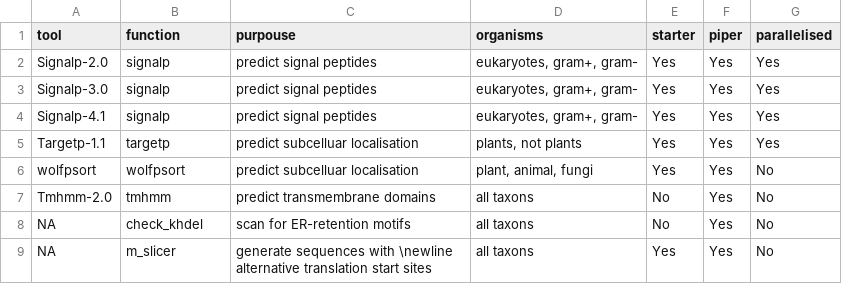
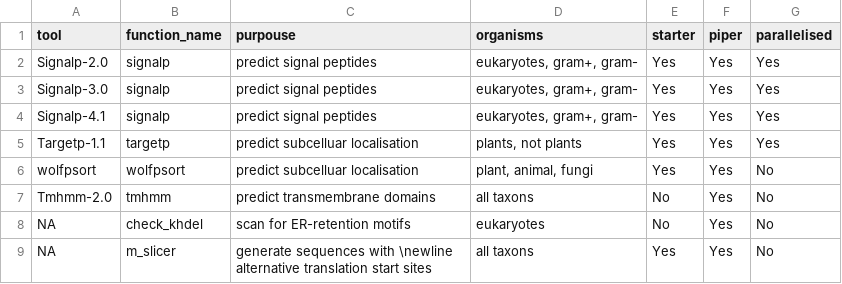
Before and after one commit to gogleva/SecretSanta, a CSV file: inst/extdata/summary_tools.csv, drawn as a sheet.

Commit message:
fix vi table2, r1 minor point

```diff
--- a/inst/extdata/summary_tools.csv
+++ b/inst/extdata/summary_tools.csv
@@ -1,2 +1,2 @@
-tool, function,purpouse,organisms,starter,piper,parallelised
+tool, function_name,purpouse,organisms,starter,piper,parallelised
 Signalp-2.0,signalp,predict signal peptides,"eukaryotes, gram+, gram-",Yes,Yes,Yes
@@ -7,3 +7,3 @@ wolfpsort,wolfpsort,predict subcelluar localisation,"plant, animal, fungi",Yes,Y
 Tmhmm-2.0,tmhmm,predict transmembrane domains,all taxons,No,Yes,No
-NA,check_khdel,scan for ER-retention motifs,all taxons,No,Yes,No
+NA,check_khdel,scan for ER-retention motifs,"eukaryotes",No,Yes,No
 NA,m_slicer,generate sequences with \newline alternative translation start sites,all taxons,Yes,Yes,No
```
Also changed, not shown: 3 other files.
